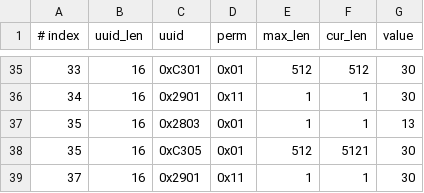
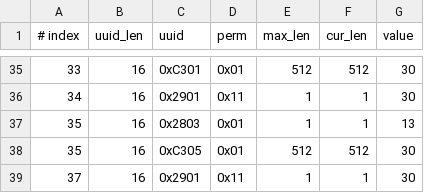
Before and after one commit to lilinghehai/esp-at, a CSV file: components/customized_partitions/raw_data/ble_data/gatts_data.csv, drawn as a sheet; only a part is shown, gaps mark what is left out.

Commit message:
55555

```diff
--- a/components/customized_partitions/raw_data/ble_data/gatts_data.csv
+++ b/components/customized_partitions/raw_data/ble_data/gatts_data.csv
@@ -37,3 +37,3 @@
 35,16,0x2803,0x01,1,1,13
-35,16,0xC305,0x01,512,5121,30
+35,16,0xC305,0x01,512,512,30
 37,16,0x2901,0x11,1,1,30
```
